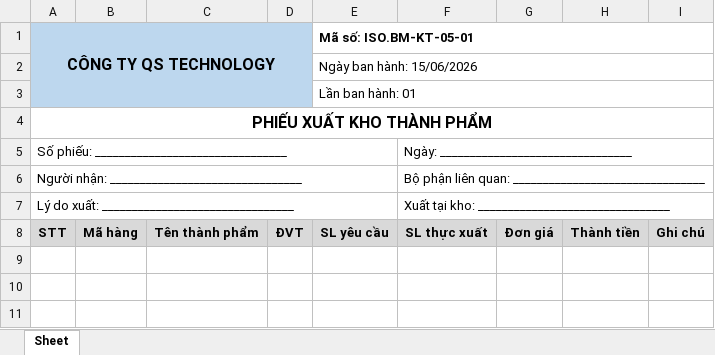
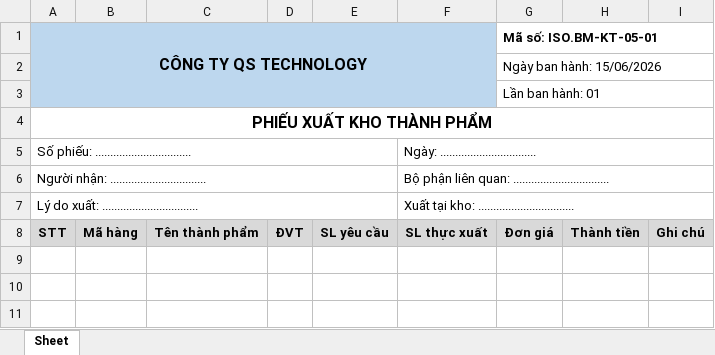
Before and after one commit to tyden39/qs-iso, an Excel workbook: bm/KT/ISO.BM-KT-05-01 Phiếu xuất kho thành phẩm.xlsx, sheet Sheet, drawn as a sheet; only a part is shown; values as stored, in another font and other column widths than the file's, no borders; removed rows and columns are numbered as before the commit, all else as after; the diff names each change by its address in the sheet, - before the commit and + after, or states it on an @@ line.

```diff
--- a/bm/KT/ISO.BM-KT-05-01 Phiếu xuất kho thành phẩm.xlsx (sheet Sheet)
+++ b/bm/KT/ISO.BM-KT-05-01 Phiếu xuất kho thành phẩm.xlsx (sheet Sheet)
-A1:D3 merged
+A1:F3 merged
-E1: Mã số: ISO.BM-KT-05-01
+E1: (empty)
-E1:I1 merged
-G1: (empty)
+G1: Mã số: ISO.BM-KT-05-01
+G1:I1 merged
-row 2:  |  |  |  | Ngày ban hành: 15/06/2026
-row 3:  |  |  |  | Lần ban hành: 01
+row 2:  |  |  |  |  |  | Ngày ban hành: 15/06/2026
+row 3:  |  |  |  |  |  | Lần ban hành: 01
-row 5: Số phiếu: ________________________________ |  |  |  |  | Ngày: ________________________________
-row 6: Người nhận: ________________________________ |  |  |  |  | Bộ phận liên quan: ________________________________
-row 7: Lý do xuất: ________________________________ |  |  |  |  | Xuất tại kho: ________________________________
+row 5: Số phiếu: ................................ |  |  |  |  | Ngày: ................................
+row 6: Người nhận: ................................ |  |  |  |  | Bộ phận liên quan: ................................
+row 7: Lý do xuất: ................................ |  |  |  |  | Xuất tại kho: ................................
```
Also changed, not shown: bm/KD/ISO.BM-KD-02-01 Bảng báo giá.xlsx, bm/KHO/ISO.BM-KHO-09-01 Phiếu xuất kho vật tư.xlsx, 48 other files.
